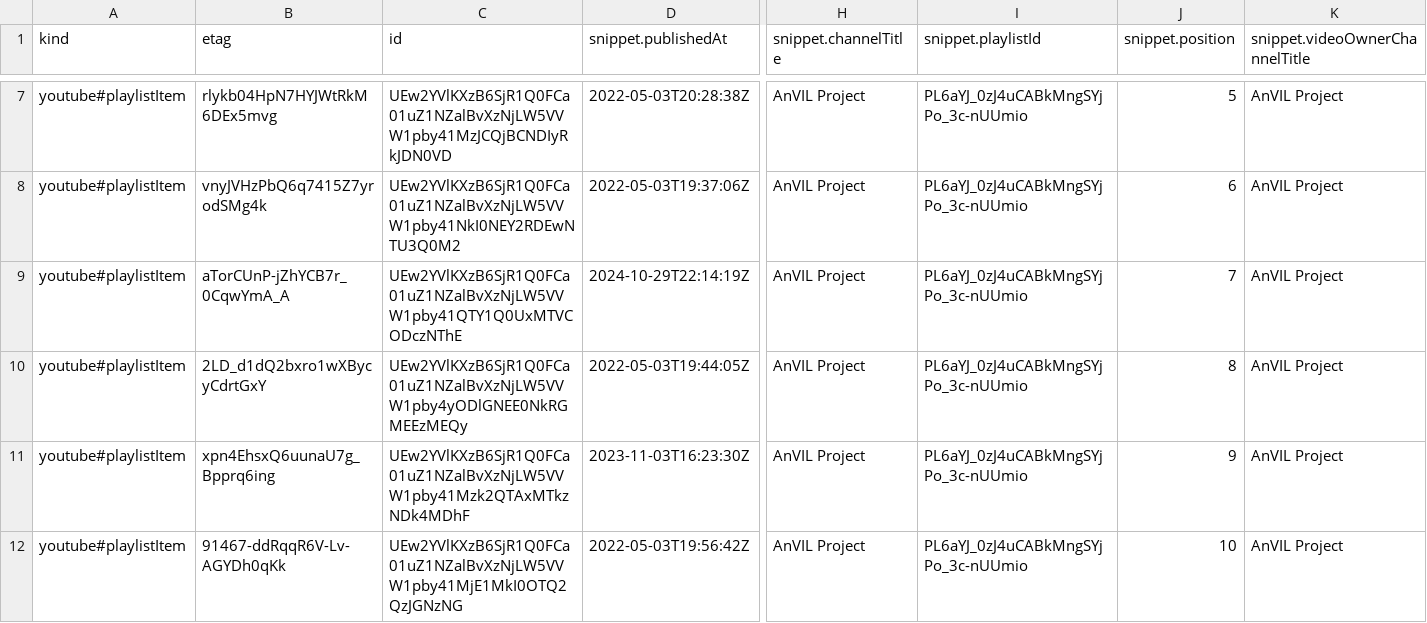
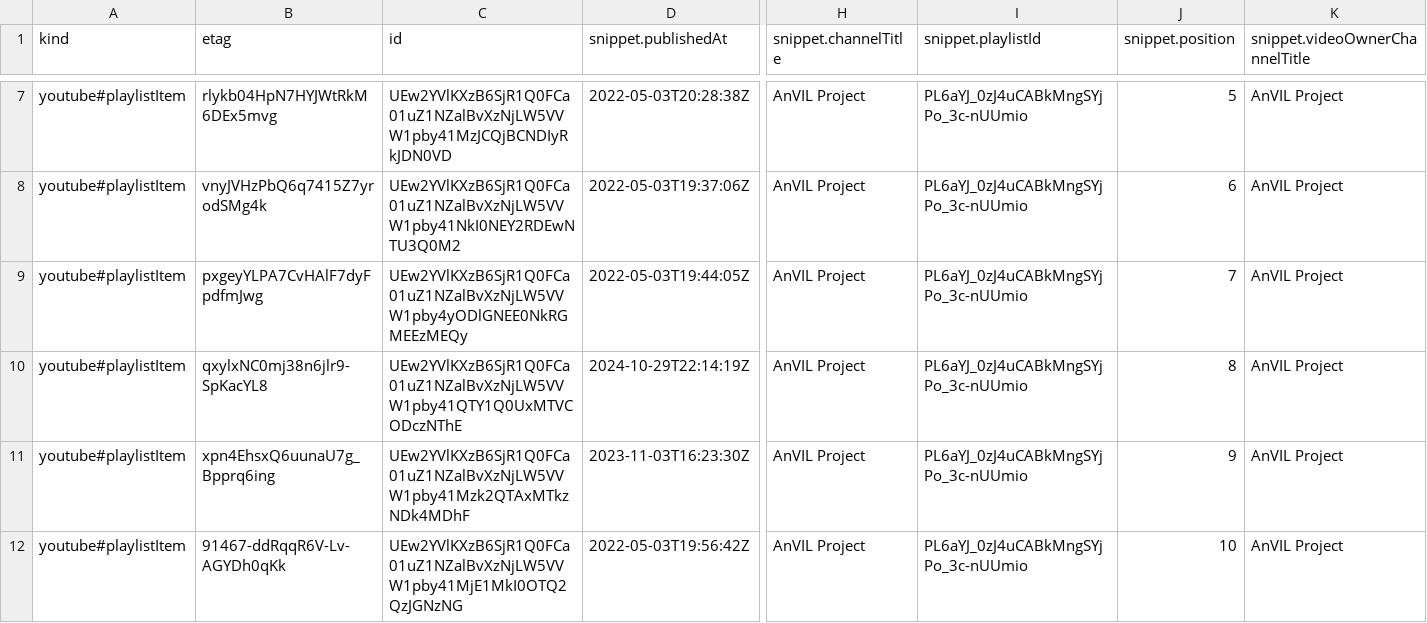
Before and after one commit to fhdsl/AnVIL_Collection, a CSV file: resources/youtube_shorts_data.csv, drawn as a sheet; only a part is shown, gaps mark what is left out; removed rows and columns are numbered as before the commit, all else as after; rows hold the shown columns only; the diff names each change by its address in the sheet, - before the commit and + after, or states it on an @@ line.

```diff
--- a/resources/youtube_shorts_data.csv
+++ b/resources/youtube_shorts_data.csv
+row 9: youtube#playlistItem | pxgeyYLPA7CvHAlF7dyFpdfmJwg | UEw2YVlKXzB6SjR1Q0FCa01uZ1NZalBvXzNjLW5VVW1pby4yODlGNEE0NkRGMEEzMEQy | 2022-05-03T19:44:05Z | AnVIL Project | PL6aYJ_0zJ4uCABkMngSYjPo_3c-nUUmio | 7 | AnVIL Project
-B10 (etag): aTorCUnP-jZhYCB7r_0CqwYmA_A
+B10 (etag): qxylxNC0mj38n6jlr9-SpKacYL8
-J10 (snippet.position): 7
+J10 (snippet.position): 8
-row 10: youtube#playlistItem | 2LD_d1dQ2bxro1wXBycyCdrtGxY | UEw2YVlKXzB6SjR1Q0FCa01uZ1NZalBvXzNjLW5VVW1pby4yODlGNEE0NkRGMEEzMEQy | 2022-05-03T19:44:05Z | AnVIL Project | PL6aYJ_0zJ4uCABkMngSYjPo_3c-nUUmio | 8 | AnVIL Project
```
Also changed, not shown: resources/collection.tsv, 1 other file.
